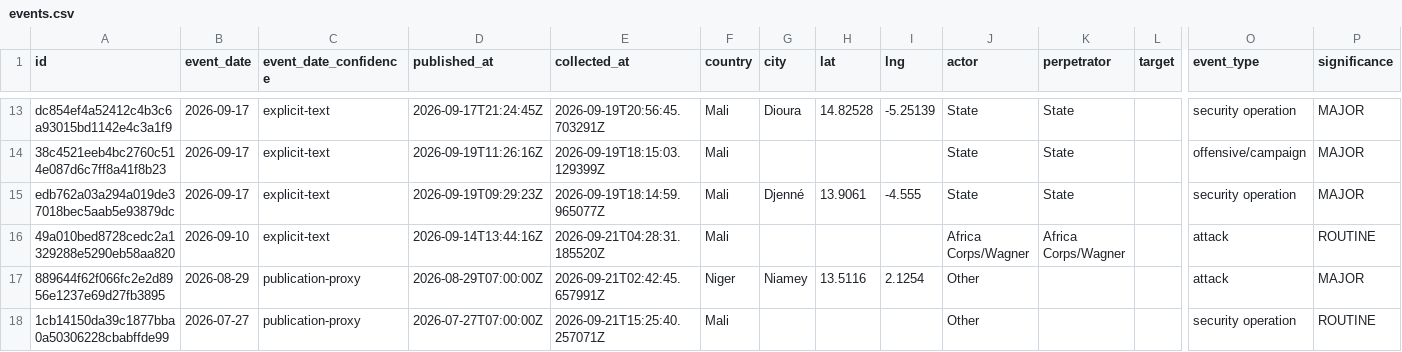
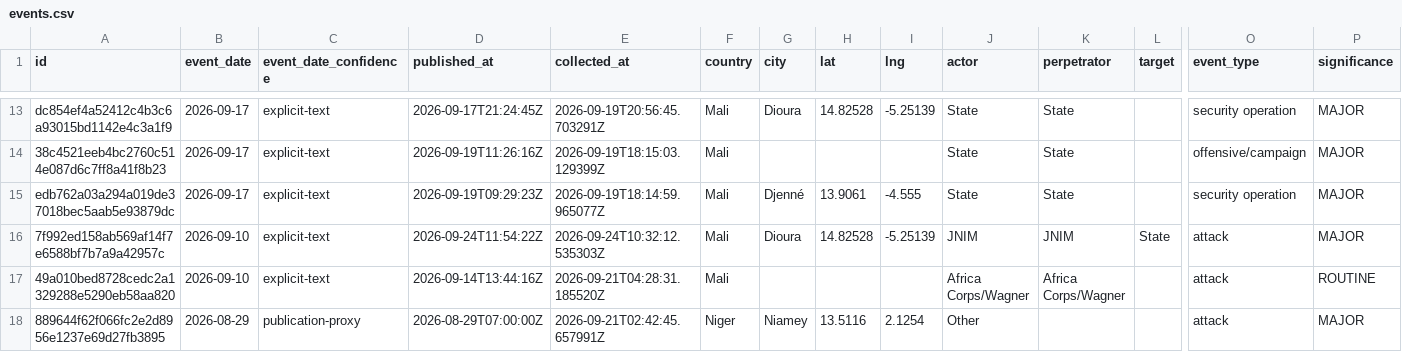
Before and after one commit to mosesgcosta-hub/sahel-intel-live-site, a CSV file: data/events.csv, drawn as a sheet; only a part is shown, gaps mark what is left out; the shorter side is filled out with more unchanged rows; rows hold the shown columns only; the diff names each change by its address in the sheet, - before the commit and + after, or states it on an @@ line.

```diff
--- a/data/events.csv
+++ b/data/events.csv
+row 16: 7f992ed158ab569af14f7e6588bf7b7a9a42957c | 2026-09-10 | explicit-text | 2026-09-24T11:54:22Z | 2026-09-24T10:32:12.535303Z | Mali | Dioura | 14.82528 | -5.25139 | JNIM | JNIM | State | attack | MAJOR
```
Also changed, not shown: 13 other files.
